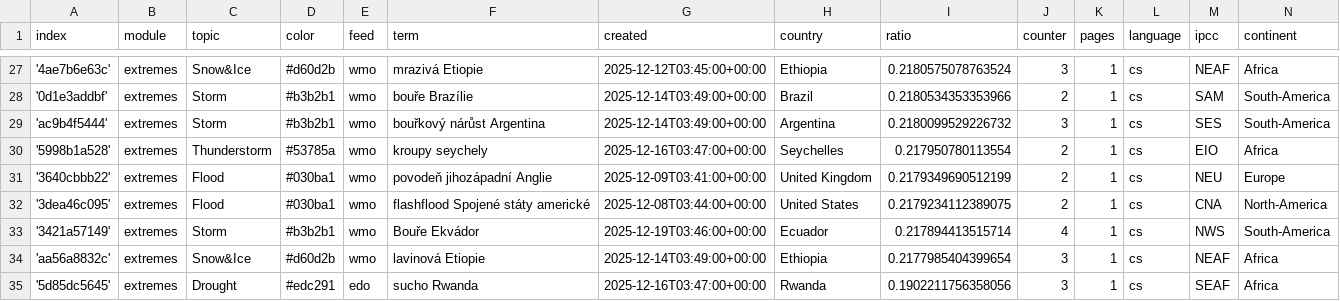
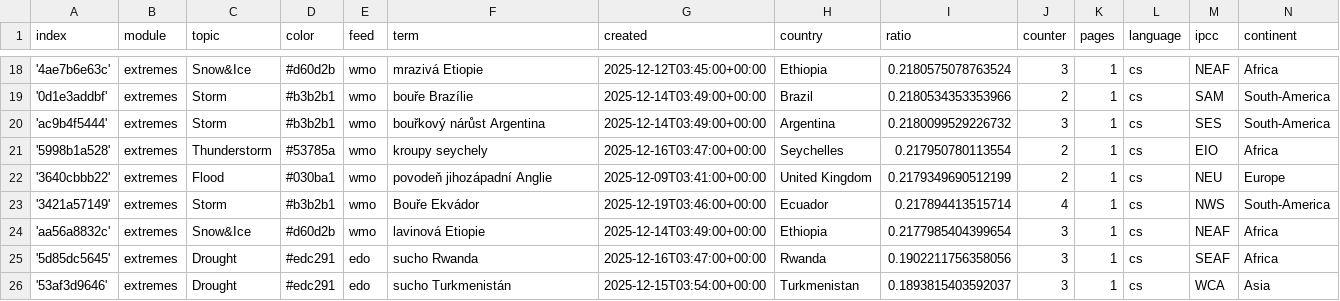
Before and after one commit to Leoniews/czechExtremes, a CSV file: terms.csv, drawn as a sheet; only a part is shown, gaps mark what is left out; the shorter side is filled out with more unchanged rows; the diff covers the shown part only.

```diff
--- a/terms.csv
+++ b/terms.csv
@@ -31,3 +22,2 @@ index,module,topic,color,feed,term,created,country,ratio,counter,pages,language,
 '3640cbbb22',extremes,Flood,#030ba1,wmo,povodeň jihozápadní Anglie,2025-12-09T03:41:00+00:00,United Kingdom,0.2179349690512199,2,1,cs,NEU,Europe
-'3dea46c095',extremes,Flood,#030ba1,wmo,flashflood Spojené státy americké,2025-12-08T03:44:00+00:00,United States,0.2179234112389075,2,1,cs,CNA,North-America
 '3421a57149',extremes,Storm,#b3b2b1,wmo,Bouře Ekvádor,2025-12-19T03:46:00+00:00,Ecuador,0.217894413515714,4,1,cs,NWS,South-America
```
Also changed, not shown: 11 removed rows and 1 edited cell elsewhere in this file.
